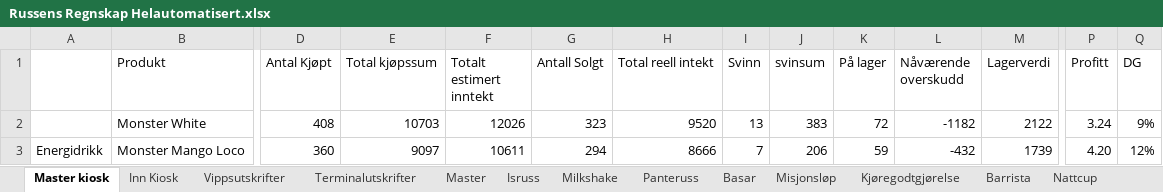
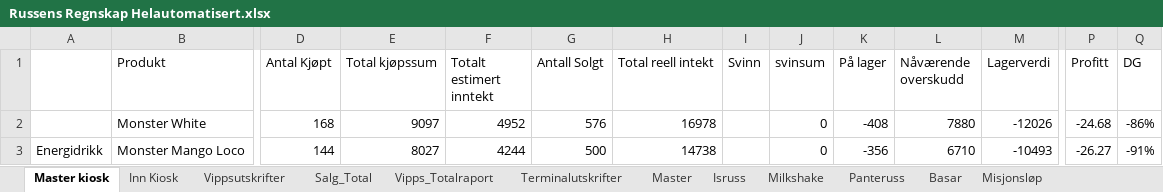
Before and after one commit to CarlMartinL/Russens-regnskap, an Excel workbook: Regnskap/Russens Regnskap Helautomatisert.xlsx, sheet Master kiosk, drawn as a sheet; only a part is shown, gaps mark what is left out; values as stored, in another font and other column widths than the file's, no cell formats; conditional formats not drawn; the diff covers the shown part only; the diff names each change by its address in the sheet, - before the commit and + after, or states it on an @@ line.

```diff
--- a/Regnskap/Russens Regnskap Helautomatisert.xlsx (sheet Master kiosk)
+++ b/Regnskap/Russens Regnskap Helautomatisert.xlsx (sheet Master kiosk)
@@ sheet tab unhidden: Salg_Total @@
@@ sheet tab unhidden: Vipps_Totalraport @@
-D2 (Antal Kjøpt): 408
+D2 (Antal Kjøpt): 168
-E2 (Total kjøpssum): 10703
+E2 (Total kjøpssum): 9097
-F2 (Totalt estimert inntekt): 12026
+F2 (Totalt estimert inntekt): 4952
-G2 (Antall Solgt): 323
+G2 (Antall Solgt): 576
-H2 (Total reell intekt): 9520
+H2 (Total reell intekt): 16978
-I2 (Svinn): 13
+I2 (Svinn): (empty)
-J2 (svinsum): 383
+J2 (svinsum): 0
-K2 (På lager): 72
+K2 (På lager): -408
-L2 (Nåværende overskudd): -1182
+L2 (Nåværende overskudd): 7880
-M2 (Lagerverdi): 2122
+M2 (Lagerverdi): -12026
-P2 (Profitt): 3.24
+P2 (Profitt): -24.68
-Q2 (DG): 9%
+Q2 (DG): -86%
-D3 (Antal Kjøpt): 360
+D3 (Antal Kjøpt): 144
-E3 (Total kjøpssum): 9097
+E3 (Total kjøpssum): 8027
-F3 (Totalt estimert inntekt): 10611
+F3 (Totalt estimert inntekt): 4244
-G3 (Antall Solgt): 294
+G3 (Antall Solgt): 500
-H3 (Total reell intekt): 8666
+H3 (Total reell intekt): 14738
-I3 (Svinn): 7
+I3 (Svinn): (empty)
-J3 (svinsum): 206
+J3 (svinsum): 0
-K3 (På lager): 59
+K3 (På lager): -356
-L3 (Nåværende overskudd): -432
+L3 (Nåværende overskudd): 6710
-M3 (Lagerverdi): 1739
+M3 (Lagerverdi): -10493
-P3 (Profitt): 4.20
+P3 (Profitt): -26.27
-Q3 (DG): 12%
+Q3 (DG): -91%
```
Also changed, not shown: 1 added row, 1 removed row and 908 edited cells elsewhere in this sheet, sheet Master, sheet Vippsutskrifter, sheet Inn Kiosk, sheet Milkshake, sheet Redaksjonen, sheet Terminalutskrifter, 6 more sheets, other sheet tabs, cell formats, formulas that keep their value, Transaksjoner.xlsx, python.xlsx, 1 other file.
